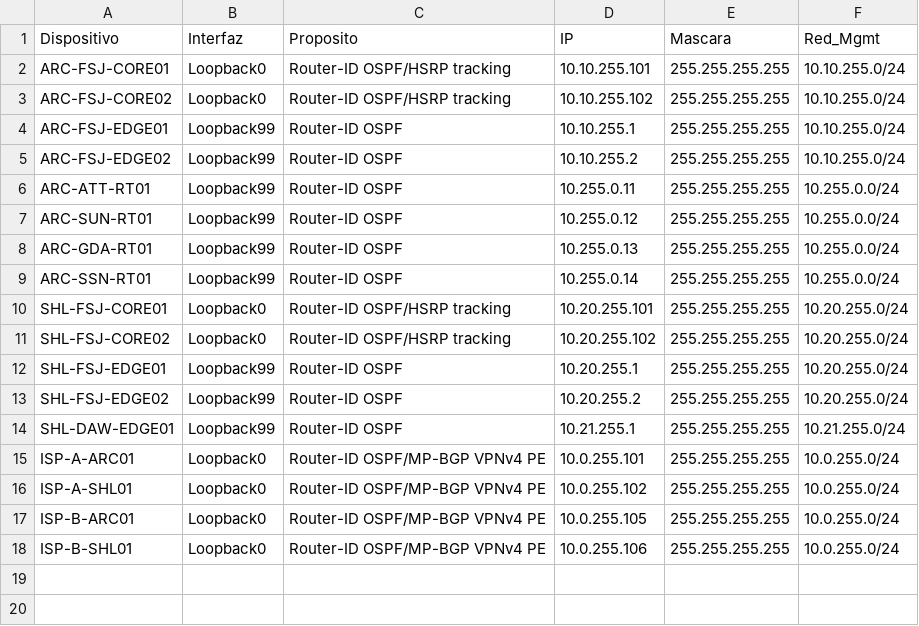
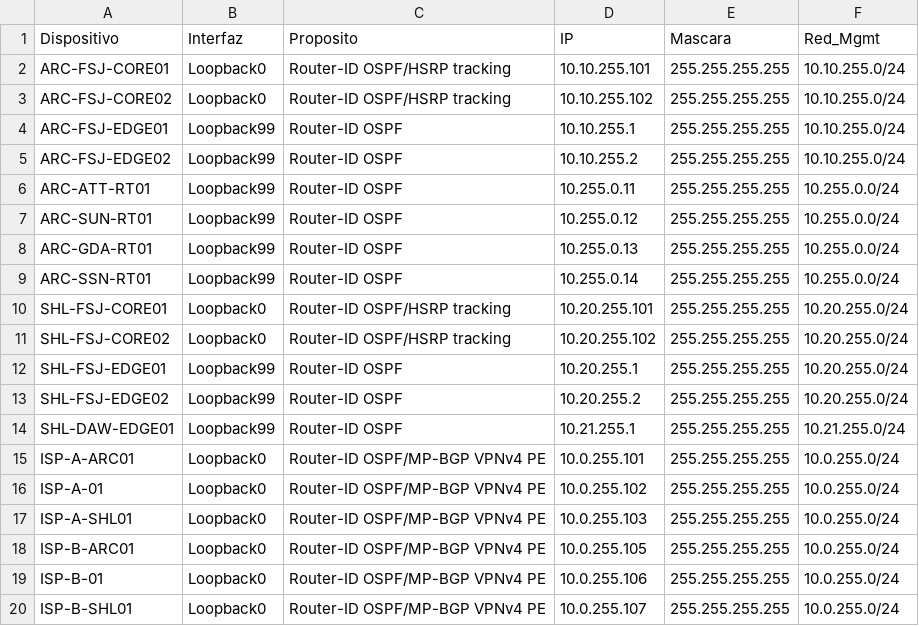
Before and after one commit to alonso284/NetworkingModel, a CSV file: Plan_Integracion_ARC_Shell_Inventario_y_Conexiones-PT(Interfaces_Logicas).csv, drawn as a sheet; addresses are those after the commit; the diff names each change by its address in the sheet, - before the commit and + after, or states it on an @@ line.

Commit message:
isp ospf

```diff
--- a/Plan_Integracion_ARC_Shell_Inventario_y_Conexiones-PT(Interfaces_Logicas).csv
+++ b/Plan_Integracion_ARC_Shell_Inventario_y_Conexiones-PT(Interfaces_Logicas).csv
+row 16: ISP-A-01 | Loopback0 | Router-ID OSPF/MP-BGP VPNv4 PE | 10.0.255.102 | 255.255.255.255 | 10.0.255.0/24
-D17 (IP): 10.0.255.102
+D17 (IP): 10.0.255.103
+row 19: ISP-B-01 | Loopback0 | Router-ID OSPF/MP-BGP VPNv4 PE | 10.0.255.106 | 255.255.255.255 | 10.0.255.0/24
-D20 (IP): 10.0.255.106
+D20 (IP): 10.0.255.107
```
Also changed, not shown: 1 other file.
